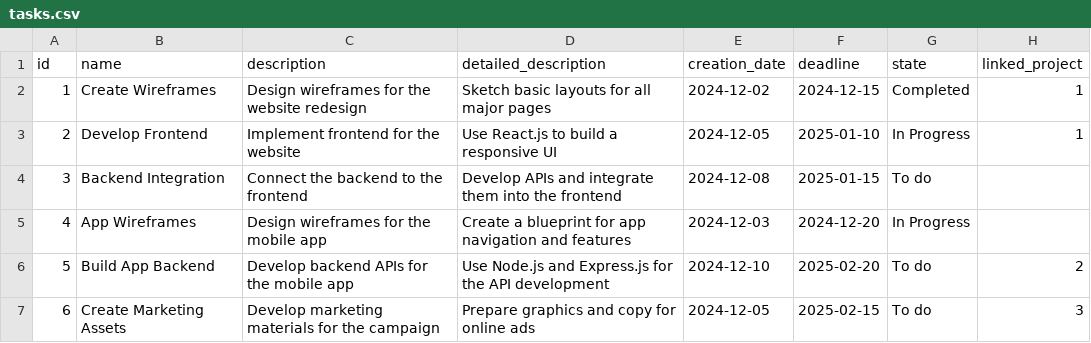
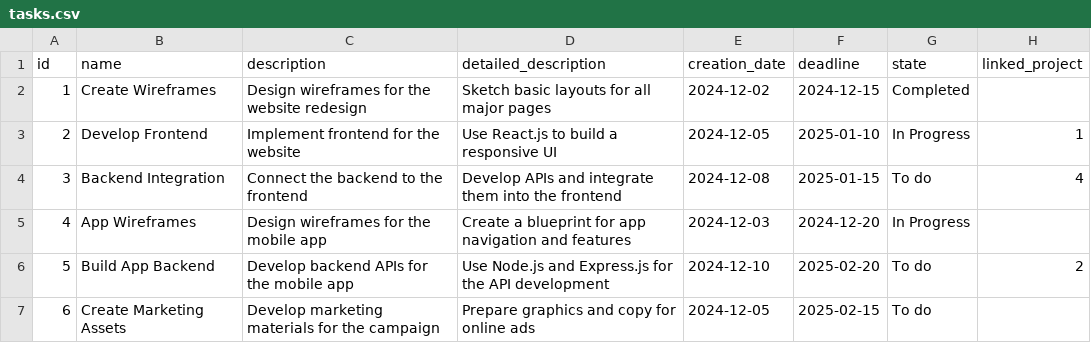
Before and after one commit to SR-hakwara/CS50_Final_project_v3, a CSV file: DB/tasks.csv, drawn as a sheet.

```diff
--- a/DB/tasks.csv
+++ b/DB/tasks.csv
@@ -1,7 +1,7 @@
 id,name,description,detailed_description,creation_date,deadline,state,linked_project
-1,Create Wireframes,Design wireframes for the website redesign,Sketch basic layouts for all major pages,2024-12-02,2024-12-15,Completed,1
+1,Create Wireframes,Design wireframes for the website redesign,Sketch basic layouts for all major pages,2024-12-02,2024-12-15,Completed,
 2,Develop Frontend,Implement frontend for the website,Use React.js to build a responsive UI,2024-12-05,2025-01-10,In Progress,1
-3,Backend Integration,Connect the backend to the frontend,Develop APIs and integrate them into the frontend,2024-12-08,2025-01-15,To do,
+3,Backend Integration,Connect the backend to the frontend,Develop APIs and integrate them into the frontend,2024-12-08,2025-01-15,To do,4
 4,App Wireframes,Design wireframes for the mobile app,Create a blueprint for app navigation and features,2024-12-03,2024-12-20,In Progress,
 5,Build App Backend,Develop backend APIs for the mobile app,Use Node.js and Express.js for the API development,2024-12-10,2025-02-20,To do,2
-6,Create Marketing Assets,Develop marketing materials for the campaign,Prepare graphics and copy for online ads,2024-12-05,2025-02-15,To do,3
+6,Create Marketing Assets,Develop marketing materials for the campaign,Prepare graphics and copy for online ads,2024-12-05,2025-02-15,To do,
```
Also changed, not shown: DB/projects.csv, 5 other files.
